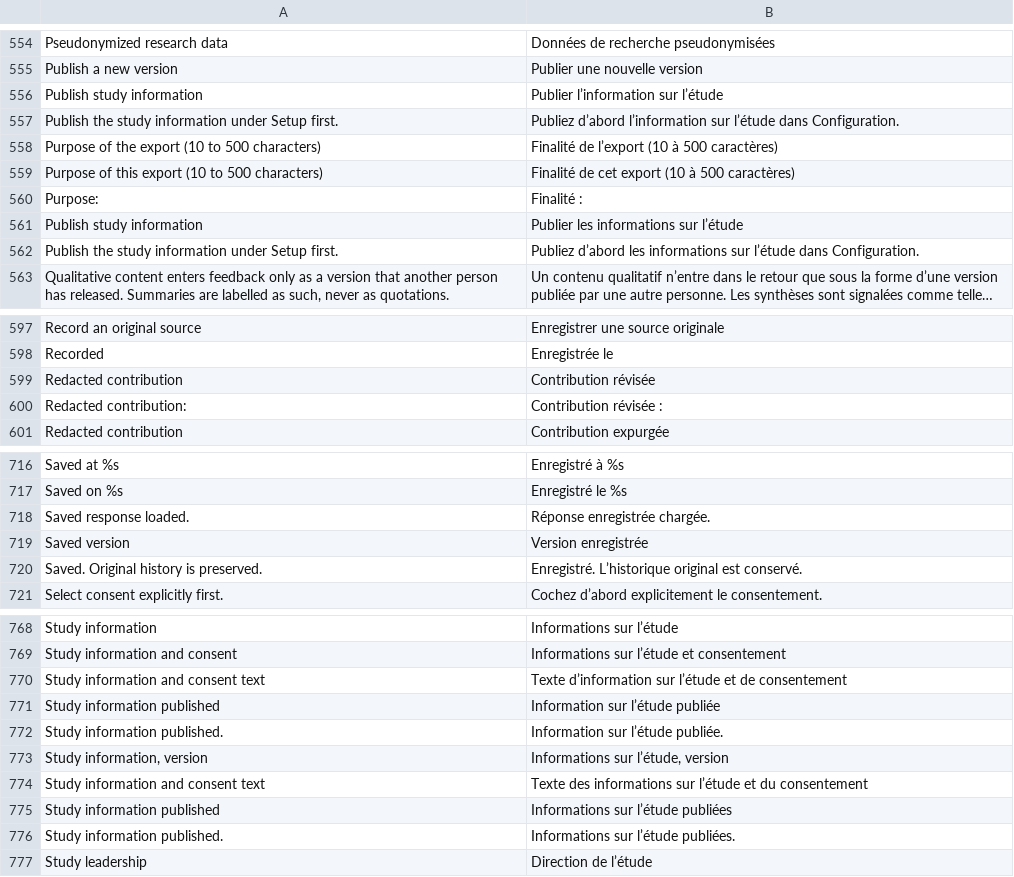
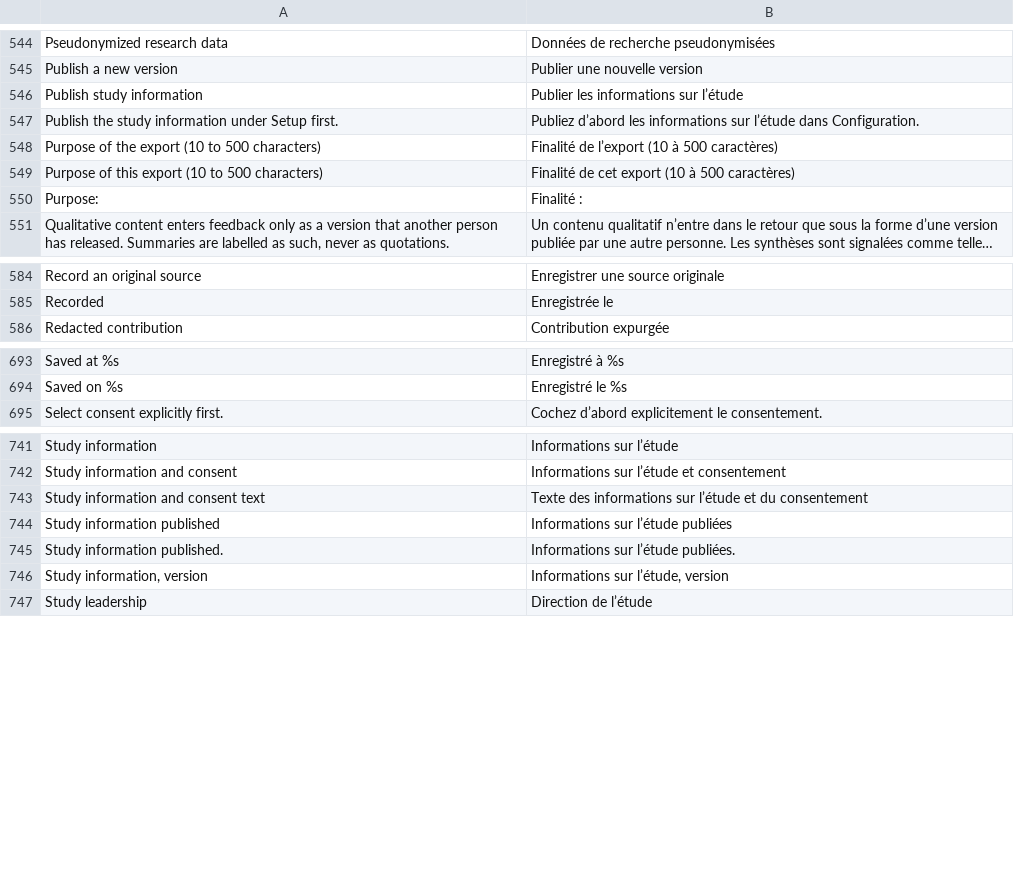
Before and after one commit to CTTIR/delphyR, a TSV file: packages/delphyrApp/inst/i18n/fr.tsv, drawn as a sheet; only a part is shown, gaps mark what is left out; long unchanged cells end in …; removed rows and columns are numbered as before the commit, all else as after; the diff covers the shown part only; the diff names each change by its address in the sheet, - before the commit and + after, or states it on an @@ line.

```diff
--- a/packages/delphyrApp/inst/i18n/fr.tsv
+++ b/packages/delphyrApp/inst/i18n/fr.tsv
-B546: Publier l’information sur l’étude
+B546: Publier les informations sur l’étude
-B547: Publiez d’abord l’information sur l’étude…
+B547: Publiez d’abord les informations sur l’étude…
-row 561: Publish study information | Publier les informations sur l’étude
-row 562: Publish the study information under Setup first. | Publiez d’abord les informations sur l’étude dans Configuration.
-row 599: Redacted contribution | Contribution révisée
-row 600: Redacted contribution: | Contribution révisée :
-row 718: Saved response loaded. | Réponse enregistrée chargée.
-row 719: Saved version | Version enregistrée
-row 720: Saved. Original history is preserved. | Enregistré. L’historique original est conservé.
-row 770: Study information and consent text | Texte d’information sur l’étude et de consentement
-row 771: Study information published | Information sur l’étude publiée
-row 772: Study information published. | Information sur l’étude publiée.
@@ row 773 moved to row 746: Study information, version @@
```
Also changed, not shown: 30 removed rows and 14 edited cells elsewhere in this file, 1 other file.
